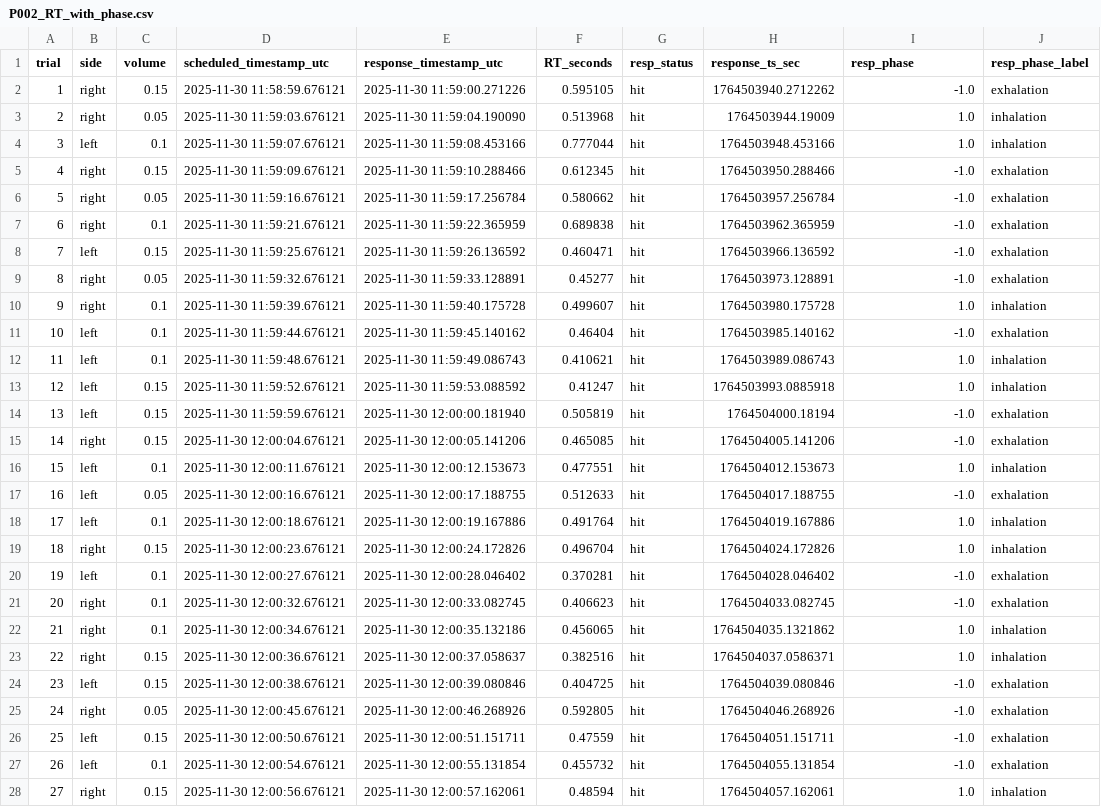
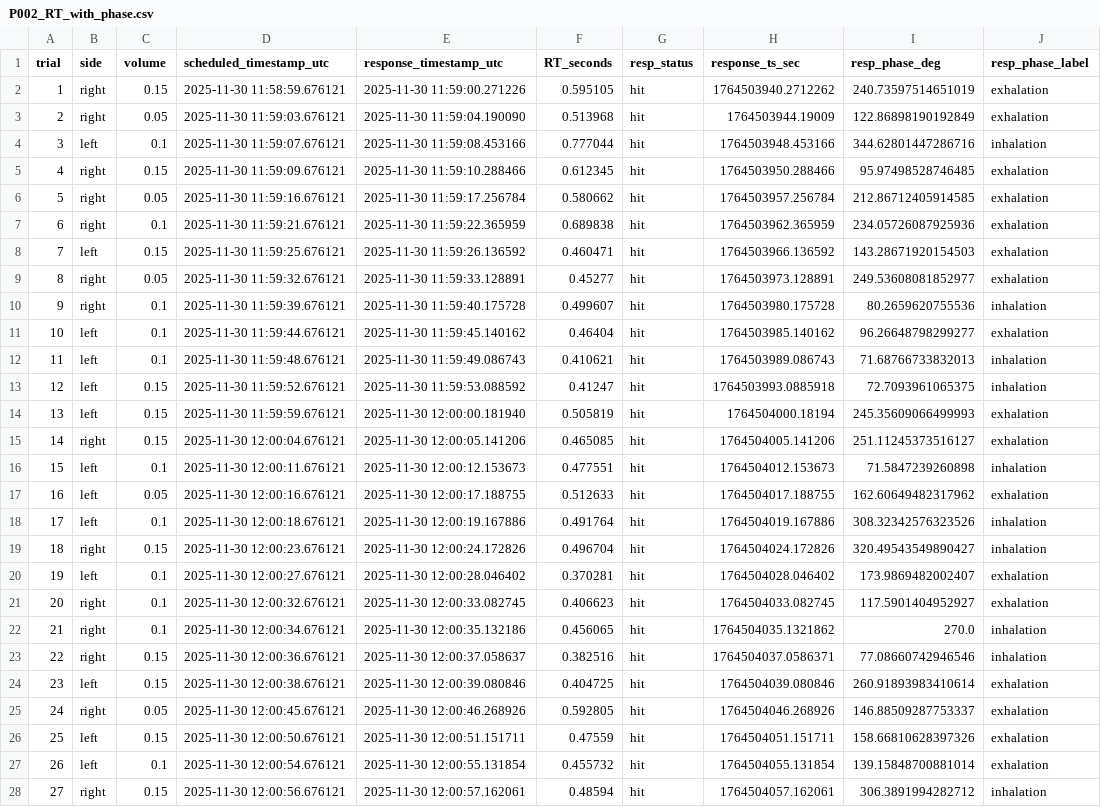
Before and after one commit to annegret-coetzee/respRT, a CSV file: merged/P002_RT_with_phase.csv, drawn as a sheet; only a part is shown; the diff covers the shown part only; the diff names each change by its address in the sheet, - before the commit and + after, or states it on an @@ line.

```diff
--- a/merged/P002_RT_with_phase.csv
+++ b/merged/P002_RT_with_phase.csv
-I1: resp_phase
+I1: resp_phase_deg
-I2 (resp_phase_deg): -1.0
+I2 (resp_phase_deg): 240.73597514651019
-I3 (resp_phase_deg): 1.0
+I3 (resp_phase_deg): 122.86898190192849
-J3 (resp_phase_label): inhalation
+J3 (resp_phase_label): exhalation
-I4 (resp_phase_deg): 1.0
+I4 (resp_phase_deg): 344.62801447286716
-I5 (resp_phase_deg): -1.0
+I5 (resp_phase_deg): 95.97498528746485
-I6 (resp_phase_deg): -1.0
+I6 (resp_phase_deg): 212.86712405914585
-I7 (resp_phase_deg): -1.0
+I7 (resp_phase_deg): 234.05726087925936
-I8 (resp_phase_deg): -1.0
+I8 (resp_phase_deg): 143.28671920154503
-I9 (resp_phase_deg): -1.0
+I9 (resp_phase_deg): 249.53608081852977
-I10 (resp_phase_deg): 1.0
+I10 (resp_phase_deg): 80.2659620755536
-I11 (resp_phase_deg): -1.0
+I11 (resp_phase_deg): 96.26648798299277
-I12 (resp_phase_deg): 1.0
+I12 (resp_phase_deg): 71.68766733832013
-I13 (resp_phase_deg): 1.0
+I13 (resp_phase_deg): 72.7093961065375
-I14 (resp_phase_deg): -1.0
+I14 (resp_phase_deg): 245.35609066499993
-I15 (resp_phase_deg): -1.0
+I15 (resp_phase_deg): 251.11245373516127
-I16 (resp_phase_deg): 1.0
+I16 (resp_phase_deg): 71.5847239260898
-I17 (resp_phase_deg): -1.0
+I17 (resp_phase_deg): 162.60649482317962
-I18 (resp_phase_deg): 1.0
+I18 (resp_phase_deg): 308.32342576323526
-I19 (resp_phase_deg): 1.0
+I19 (resp_phase_deg): 320.49543549890427
-I20 (resp_phase_deg): -1.0
+I20 (resp_phase_deg): 173.9869482002407
-I21 (resp_phase_deg): -1.0
+I21 (resp_phase_deg): 117.5901404952927
-I22 (resp_phase_deg): 1.0
+I22 (resp_phase_deg): 270.0
-I23 (resp_phase_deg): 1.0
+I23 (resp_phase_deg): 77.08660742946546
-I24 (resp_phase_deg): -1.0
+I24 (resp_phase_deg): 260.91893983410614
-I25 (resp_phase_deg): -1.0
+I25 (resp_phase_deg): 146.88509287753337
-I26 (resp_phase_deg): -1.0
+I26 (resp_phase_deg): 158.66810628397326
-I27 (resp_phase_deg): -1.0
+I27 (resp_phase_deg): 139.15848700881014
-I28 (resp_phase_deg): 1.0
+I28 (resp_phase_deg): 306.3891994282712
```
Also changed, not shown: 102 edited cells elsewhere in this file, merged/P001_RT_with_phase.csv, merged/P004_RT_with_phase.csv, 7 other files.
